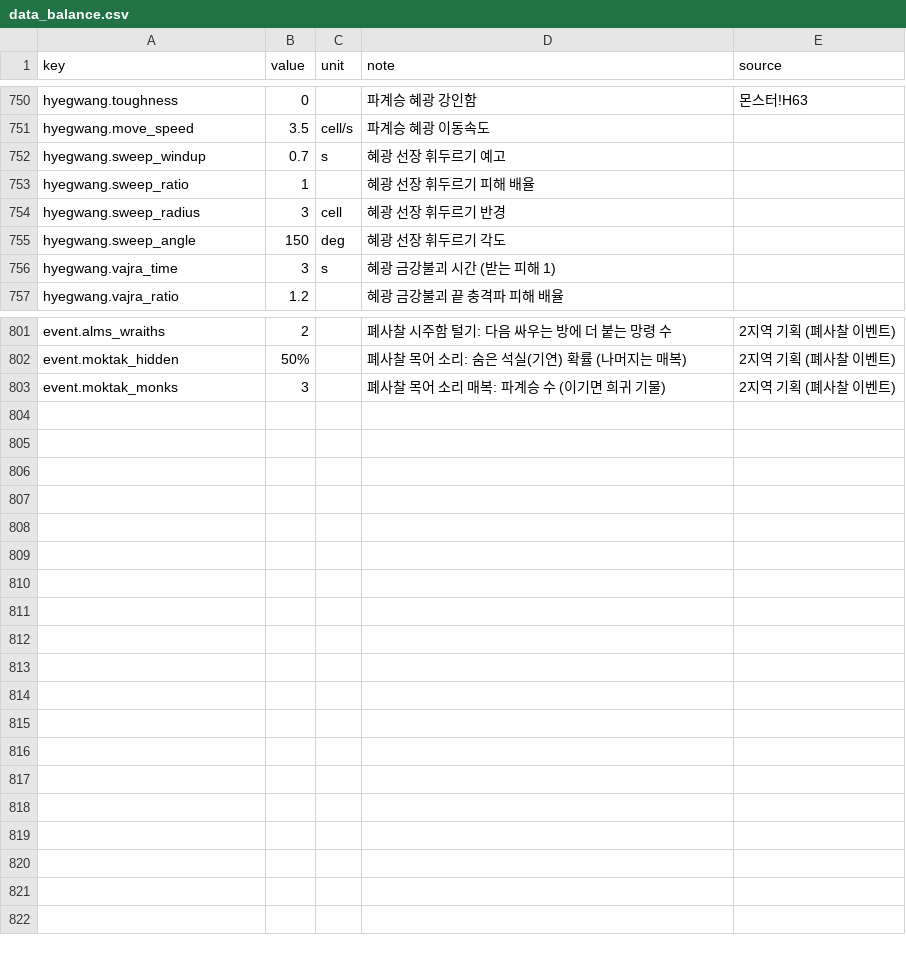
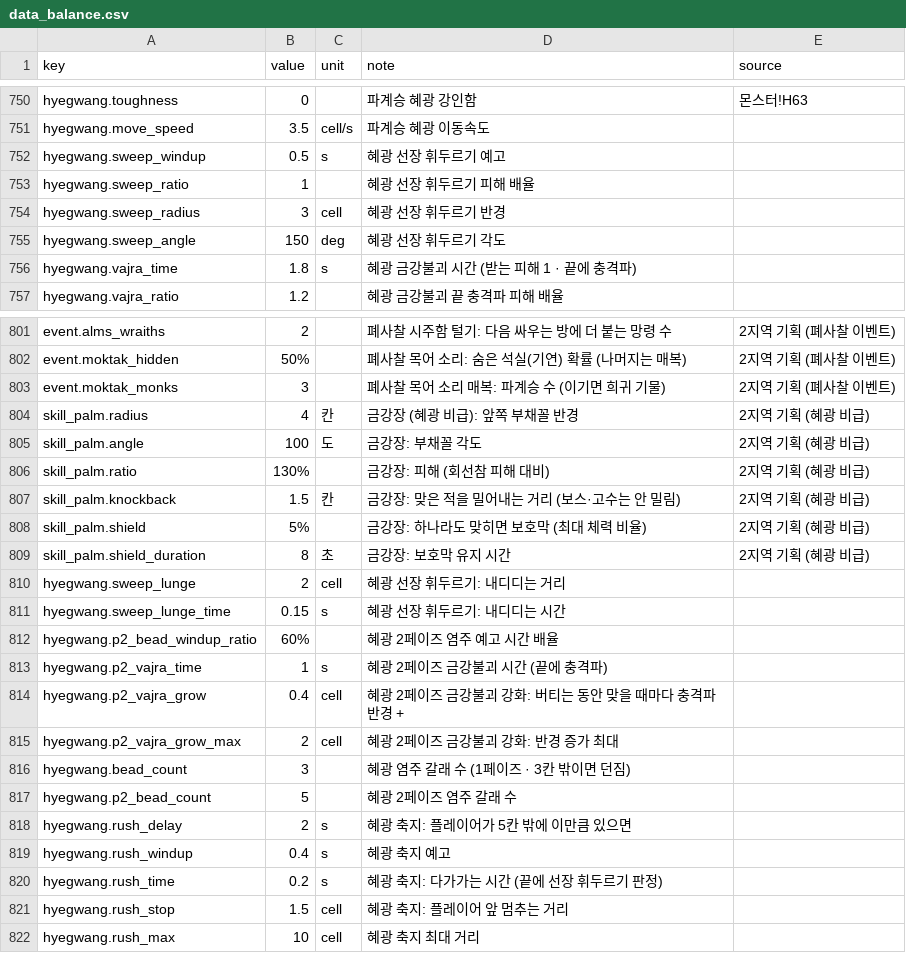
Before and after one commit to pmj713/AThousandDawns, a CSV file: Assets/_Game/Data/Csv/data_balance.csv, drawn as a sheet; only a part is shown, gaps mark what is left out; the diff covers the shown part only.

```diff
--- a/Assets/_Game/Data/Csv/data_balance.csv
+++ b/Assets/_Game/Data/Csv/data_balance.csv
@@ -751,3 +751,3 @@ hyegwang.toughness,0,,파계승 혜광 강인함,몬스터!H63
 hyegwang.move_speed,3.5,cell/s,파계승 혜광 이동속도,
-hyegwang.sweep_windup,0.7,s,혜광 선장 휘두르기 예고,
+hyegwang.sweep_windup,0.5,s,혜광 선장 휘두르기 예고,
 hyegwang.sweep_ratio,1,,혜광 선장 휘두르기 피해 배율,
@@ -755,3 +755,3 @@ hyegwang.sweep_radius,3,cell,혜광 선장 휘두르기 반경,
 hyegwang.sweep_angle,150,deg,혜광 선장 휘두르기 각도,
-hyegwang.vajra_time,3,s,혜광 금강불괴 시간 (받는 피해 1),
+hyegwang.vajra_time,1.8,s,혜광 금강불괴 시간 (받는 피해 1 · 끝에 충격파),
 hyegwang.vajra_ratio,1.2,,혜광 금강불괴 끝 충격파 피해 배율,
@@ -803 +803,20 @@ event.moktak_hidden,50%,,폐사찰 목어 소리: 숨은 석실(기연) 확률 (
 event.moktak_monks,3,,폐사찰 목어 소리 매복: 파계승 수 (이기면 희귀 기물),2지역 기획 (폐사찰 이벤트)
+skill_palm.radius,4,칸,금강장 (혜광 비급): 앞쪽 부채꼴 반경,2지역 기획 (혜광 비급)
+skill_palm.angle,100,도,금강장: 부채꼴 각도,2지역 기획 (혜광 비급)
+skill_palm.ratio,130%,,금강장: 피해 (회선참 피해 대비),2지역 기획 (혜광 비급)
+skill_palm.knockback,1.5,칸,금강장: 맞은 적을 밀어내는 거리 (보스·고수는 안 밀림),2지역 기획 (혜광 비급)
+skill_palm.shield,5%,,금강장: 하나라도 맞히면 보호막 (최대 체력 비율),2지역 기획 (혜광 비급)
+skill_palm.shield_duration,8,초,금강장: 보호막 유지 시간,2지역 기획 (혜광 비급)
+hyegwang.sweep_lunge,2,cell,혜광 선장 휘두르기: 내디디는 거리,
+hyegwang.sweep_lunge_time,0.15,s,혜광 선장 휘두르기: 내디디는 시간,
+hyegwang.p2_bead_windup_ratio,60%,,혜광 2페이즈 염주 예고 시간 배율,
+hyegwang.p2_vajra_time,1,s,혜광 2페이즈 금강불괴 시간 (끝에 충격파),
+hyegwang.p2_vajra_grow,0.4,cell,혜광 2페이즈 금강불괴 강화: 버티는 동안 맞을 때마다 충격파 반경 +,
+hyegwang.p2_vajra_grow_max,2,cell,혜광 2페이즈 금강불괴 강화: 반경 증가 최대,
+hyegwang.bead_count,3,,혜광 염주 갈래 수 (1페이즈 · 3칸 밖이면 던짐),
+hyegwang.p2_bead_count,5,,혜광 2페이즈 염주 갈래 수,
+hyegwang.rush_delay,2,s,혜광 축지: 플레이어가 5칸 밖에 이만큼 있으면,
+hyegwang.rush_windup,0.4,s,혜광 축지 예고,
+hyegwang.rush_time,0.2,s,혜광 축지: 다가가는 시간 (끝에 선장 휘두르기 판정),
+hyegwang.rush_stop,1.5,cell,혜광 축지: 플레이어 앞 멈추는 거리,
+hyegwang.rush_max,10,cell,혜광 축지 최대 거리,
```
Also changed, not shown: 3 edited cells elsewhere in this file, 9 other files.
